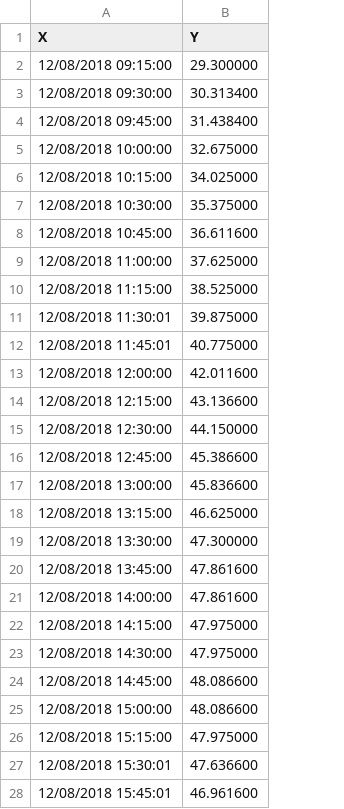
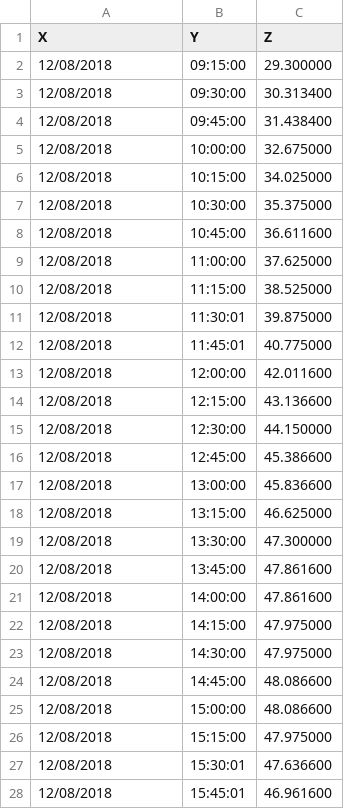
Before and after one commit to tytechortz/home_thermometer_dashboard, a CSV file: Data/tempoct18.csv, drawn as a sheet; only a part is shown; addresses are those after the commit; the diff covers the shown part only; the diff names each change by its address in the sheet, - before the commit and + after, or states it on an @@ line.

```diff
--- a/Data/tempoct18.csv
+++ b/Data/tempoct18.csv
+column B (Y), rows 2-28: 09:15:00 | 09:30:00 | 09:45:00 | 10:00:00 | 10:15:00 | 10:30:00 | 10:45:00 | 11:00:00 | 11:15:00 | 11:30:01 | 11:45:01 | 12:00:00 | 12:15:00 | 12:30:00 | 12:45:00 | 13:00:00 | 13:15:00 | 13:30:00 | 13:45:00 | 14:00:00 | 14:15:00 | 14:30:00 | 14:45:00 | 15:00:00 | 15:15:00 | 15:30:01 | 15:45:01
-C1: Y
+C1: Z
-A2 (X): 12/08/2018 09:15:00
+A2 (X): 12/08/2018
-A3 (X): 12/08/2018 09:30:00
+A3 (X): 12/08/2018
-A4 (X): 12/08/2018 09:45:00
+A4 (X): 12/08/2018
-A5 (X): 12/08/2018 10:00:00
+A5 (X): 12/08/2018
-A6 (X): 12/08/2018 10:15:00
+A6 (X): 12/08/2018
-A7 (X): 12/08/2018 10:30:00
+A7 (X): 12/08/2018
-A8 (X): 12/08/2018 10:45:00
+A8 (X): 12/08/2018
-A9 (X): 12/08/2018 11:00:00
+A9 (X): 12/08/2018
-A10 (X): 12/08/2018 11:15:00
+A10 (X): 12/08/2018
-A11 (X): 12/08/2018 11:30:01
+A11 (X): 12/08/2018
-A12 (X): 12/08/2018 11:45:01
+A12 (X): 12/08/2018
-A13 (X): 12/08/2018 12:00:00
+A13 (X): 12/08/2018
-A14 (X): 12/08/2018 12:15:00
+A14 (X): 12/08/2018
-A15 (X): 12/08/2018 12:30:00
+A15 (X): 12/08/2018
-A16 (X): 12/08/2018 12:45:00
+A16 (X): 12/08/2018
-A17 (X): 12/08/2018 13:00:00
+A17 (X): 12/08/2018
-A18 (X): 12/08/2018 13:15:00
+A18 (X): 12/08/2018
-A19 (X): 12/08/2018 13:30:00
+A19 (X): 12/08/2018
-A20 (X): 12/08/2018 13:45:00
+A20 (X): 12/08/2018
-A21 (X): 12/08/2018 14:00:00
+A21 (X): 12/08/2018
-A22 (X): 12/08/2018 14:15:00
+A22 (X): 12/08/2018
-A23 (X): 12/08/2018 14:30:00
+A23 (X): 12/08/2018
-A24 (X): 12/08/2018 14:45:00
+A24 (X): 12/08/2018
-A25 (X): 12/08/2018 15:00:00
+A25 (X): 12/08/2018
-A26 (X): 12/08/2018 15:15:00
+A26 (X): 12/08/2018
-A27 (X): 12/08/2018 15:30:01
+A27 (X): 12/08/2018
-A28 (X): 12/08/2018 15:45:01
+A28 (X): 12/08/2018
```
Also changed, not shown: 16 edited cells elsewhere in this file, 3 other files.
